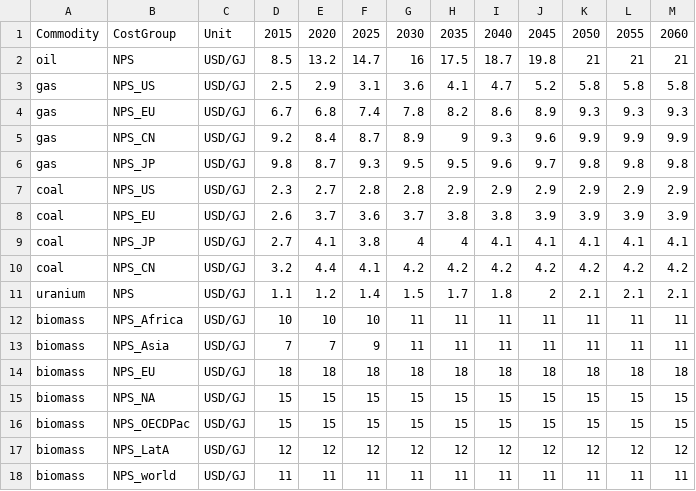
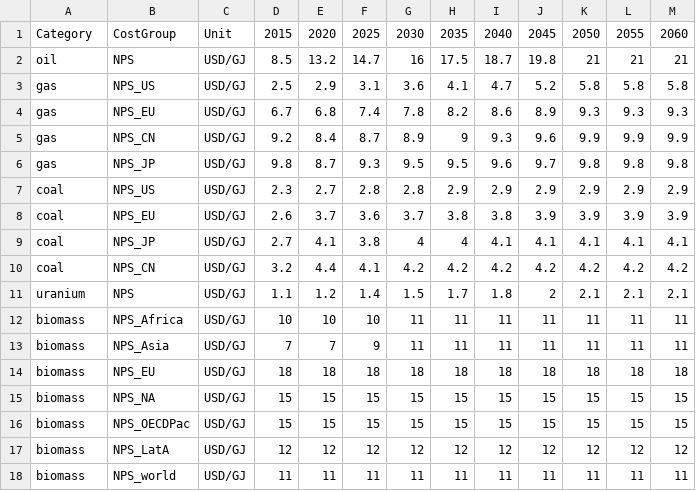
Before and after one commit to chengtachu/GEDM, a CSV file: Input/2_commodity/03_CommodityCost.csv, drawn as a sheet.

```diff
--- a/Input/2_commodity/03_CommodityCost.csv
+++ b/Input/2_commodity/03_CommodityCost.csv
@@ -1,2 +1,2 @@
-Commodity,CostGroup,Unit,2015,2020,2025,2030,2035,2040,2045,2050,2055,2060
+Category,CostGroup,Unit,2015,2020,2025,2030,2035,2040,2045,2050,2055,2060
 oil,NPS,USD/GJ,8.5,13.2,14.7,16,17.5,18.7,19.8,21,21,21
```
Also changed, not shown: 3 other files.
